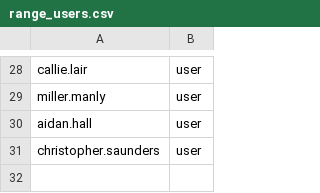
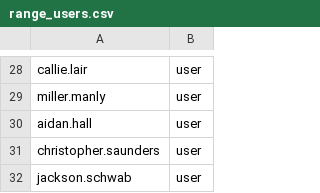
Before and after one commit to champcybersec/range, a CSV file: range_users.csv, drawn as a sheet; only a part is shown, gaps mark what is left out.

Commit message:
range users

```diff
--- a/range_users.csv
+++ b/range_users.csv
@@ -31 +31,2 @@ aidan.hall,user
 christopher.saunders,user
+jackson.schwab,user
```
